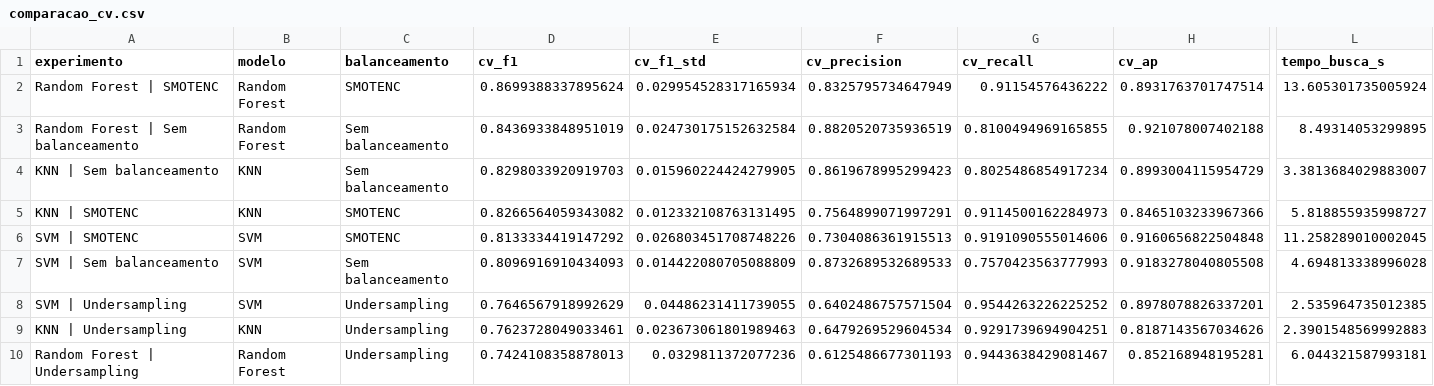
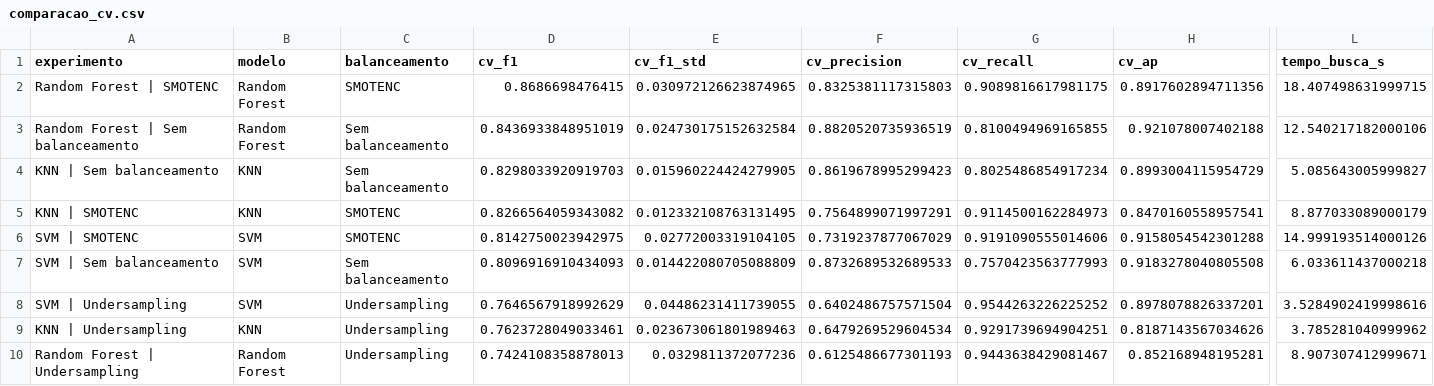
Before and after one commit to DiegoLuizSilva/pisi3-grupo4, a CSV file: reports/tabelas/comparacao_cv.csv, drawn as a sheet; only a part is shown, gaps mark what is left out; the diff names each change by its address in the sheet, - before the commit and + after, or states it on an @@ line.

```diff
--- a/reports/tabelas/comparacao_cv.csv
+++ b/reports/tabelas/comparacao_cv.csv
-D2 (cv_f1): 0.8699388337895624
+D2 (cv_f1): 0.8686698476415
-E2 (cv_f1_std): 0.029954528317165934
+E2 (cv_f1_std): 0.030972126623874965
-F2 (cv_precision): 0.8325795734647949
+F2 (cv_precision): 0.8325381117315803
-G2 (cv_recall): 0.91154576436222
+G2 (cv_recall): 0.9089816617981175
-H2 (cv_ap): 0.8931763701747514
+H2 (cv_ap): 0.8917602894711356
-L2 (tempo_busca_s): 13.605301735005924
+L2 (tempo_busca_s): 18.407498631999715
-L3 (tempo_busca_s): 8.49314053299895
+L3 (tempo_busca_s): 12.540217182000106
-L4 (tempo_busca_s): 3.3813684029883007
+L4 (tempo_busca_s): 5.085643005999827
-H5 (cv_ap): 0.8465103233967366
+H5 (cv_ap): 0.8470160558957541
-L5 (tempo_busca_s): 5.818855935998727
+L5 (tempo_busca_s): 8.877033089000179
-D6 (cv_f1): 0.8133334419147292
+D6 (cv_f1): 0.8142750023942975
-E6 (cv_f1_std): 0.026803451708748226
+E6 (cv_f1_std): 0.02772003319104105
-F6 (cv_precision): 0.7304086361915513
+F6 (cv_precision): 0.7319237877067029
-H6 (cv_ap): 0.9160656822504848
+H6 (cv_ap): 0.9158054542301288
-L6 (tempo_busca_s): 11.258289010002045
+L6 (tempo_busca_s): 14.999193514000126
-L7 (tempo_busca_s): 4.694813338996028
+L7 (tempo_busca_s): 6.033611437000218
-L8 (tempo_busca_s): 2.535964735012385
+L8 (tempo_busca_s): 3.5284902419998616
-L9 (tempo_busca_s): 2.3901548569992883
+L9 (tempo_busca_s): 3.785281040999962
-L10 (tempo_busca_s): 6.044321587993181
+L10 (tempo_busca_s): 8.907307412999671
```
Also changed, not shown: reports/tabelas/busca_cv_completa.csv, reports/tabelas/metricas_treino_teste.csv, 39 other files.
